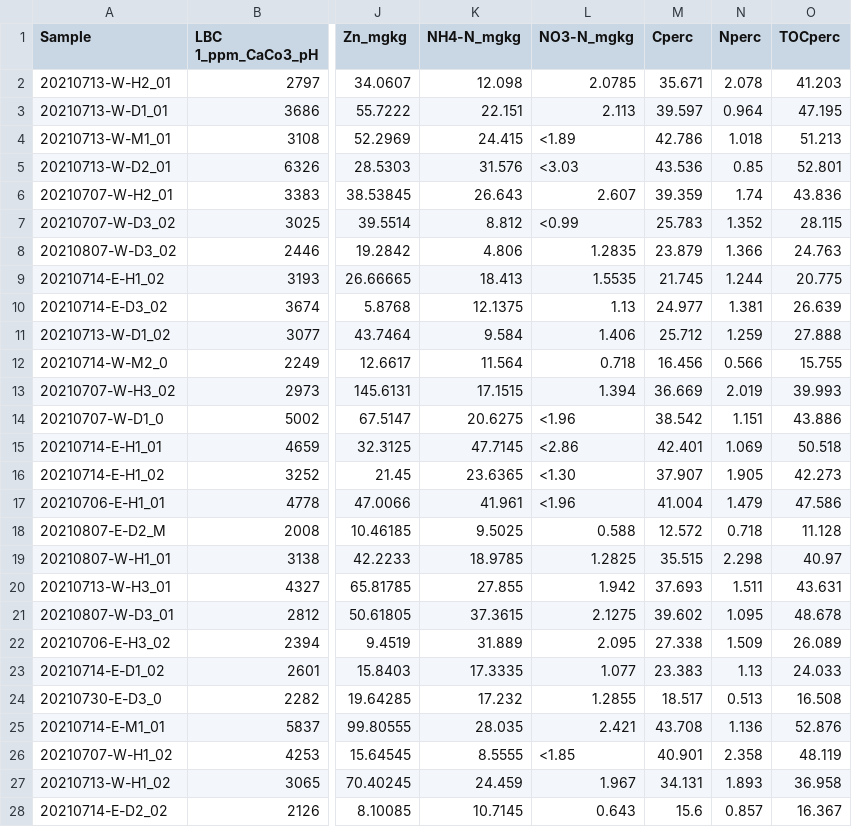
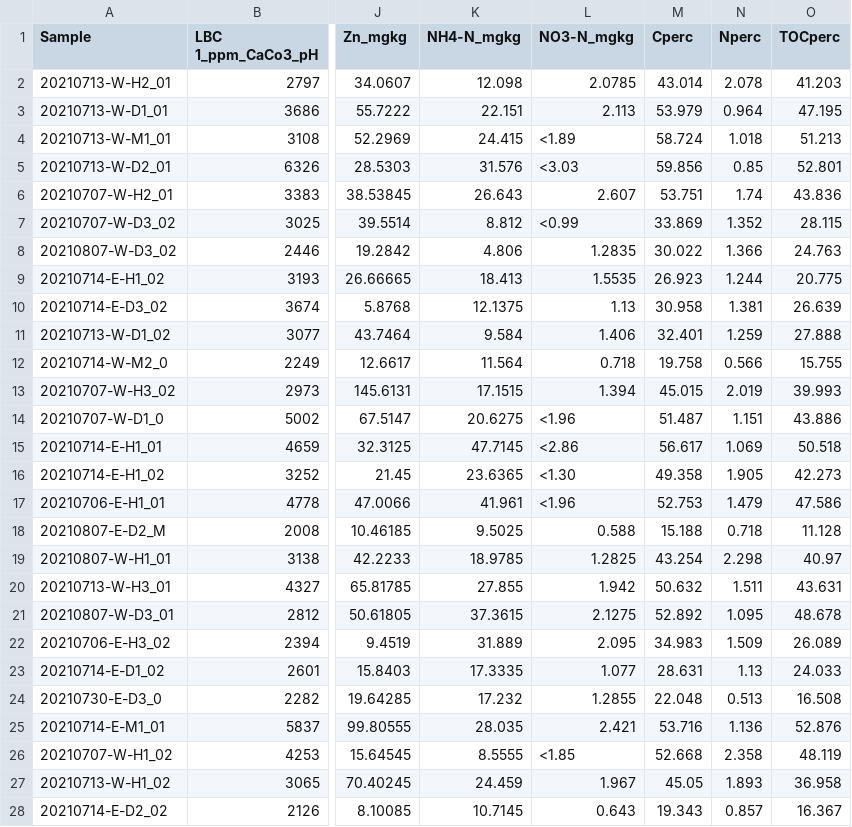
Before and after one commit to Erin-Rooney/PhIr_redox, a CSV file: raw/uga_soil_analyses.csv, drawn as a sheet; only a part is shown, gaps mark what is left out; the diff covers the shown part only; the diff names each change by its address in the sheet, - before the commit and + after, or states it on an @@ line.

```diff
--- a/raw/uga_soil_analyses.csv
+++ b/raw/uga_soil_analyses.csv
-M2 (Cperc): 35.671
+M2 (Cperc): 43.014
-M3 (Cperc): 39.597
+M3 (Cperc): 53.979
-M4 (Cperc): 42.786
+M4 (Cperc): 58.724
-M5 (Cperc): 43.536
+M5 (Cperc): 59.856
-M6 (Cperc): 39.359
+M6 (Cperc): 53.751
-M7 (Cperc): 25.783
+M7 (Cperc): 33.869
-M8 (Cperc): 23.879
+M8 (Cperc): 30.022
-M9 (Cperc): 21.745
+M9 (Cperc): 26.923
-M10 (Cperc): 24.977
+M10 (Cperc): 30.958
-M11 (Cperc): 25.712
+M11 (Cperc): 32.401
-M12 (Cperc): 16.456
+M12 (Cperc): 19.758
-M13 (Cperc): 36.669
+M13 (Cperc): 45.015
-M14 (Cperc): 38.542
+M14 (Cperc): 51.487
-M15 (Cperc): 42.401
+M15 (Cperc): 56.617
-M16 (Cperc): 37.907
+M16 (Cperc): 49.358
-M17 (Cperc): 41.004
+M17 (Cperc): 52.753
-M18 (Cperc): 12.572
+M18 (Cperc): 15.188
-M19 (Cperc): 35.515
+M19 (Cperc): 43.254
-M20 (Cperc): 37.693
+M20 (Cperc): 50.632
-M21 (Cperc): 39.602
+M21 (Cperc): 52.892
-M22 (Cperc): 27.338
+M22 (Cperc): 34.983
-M23 (Cperc): 23.383
+M23 (Cperc): 28.631
-M24 (Cperc): 18.517
+M24 (Cperc): 22.048
-M25 (Cperc): 43.708
+M25 (Cperc): 53.716
-M26 (Cperc): 40.901
+M26 (Cperc): 52.668
-M27 (Cperc): 34.131
+M27 (Cperc): 45.05
-M28 (Cperc): 15.6
+M28 (Cperc): 19.343
```
Also changed, not shown: 33 edited cells elsewhere in this file, output/soil_dat_summary.csv, raw/uga_soil_analyses_detectionlimit.csv, 14 other files.
